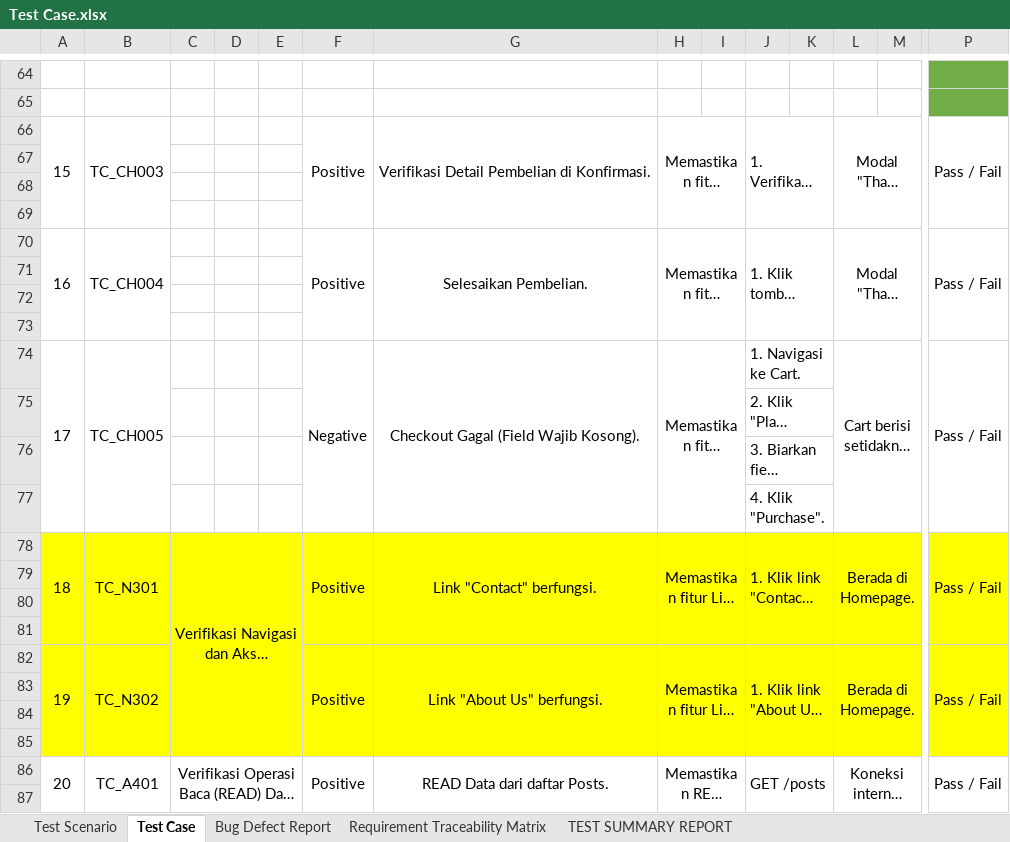
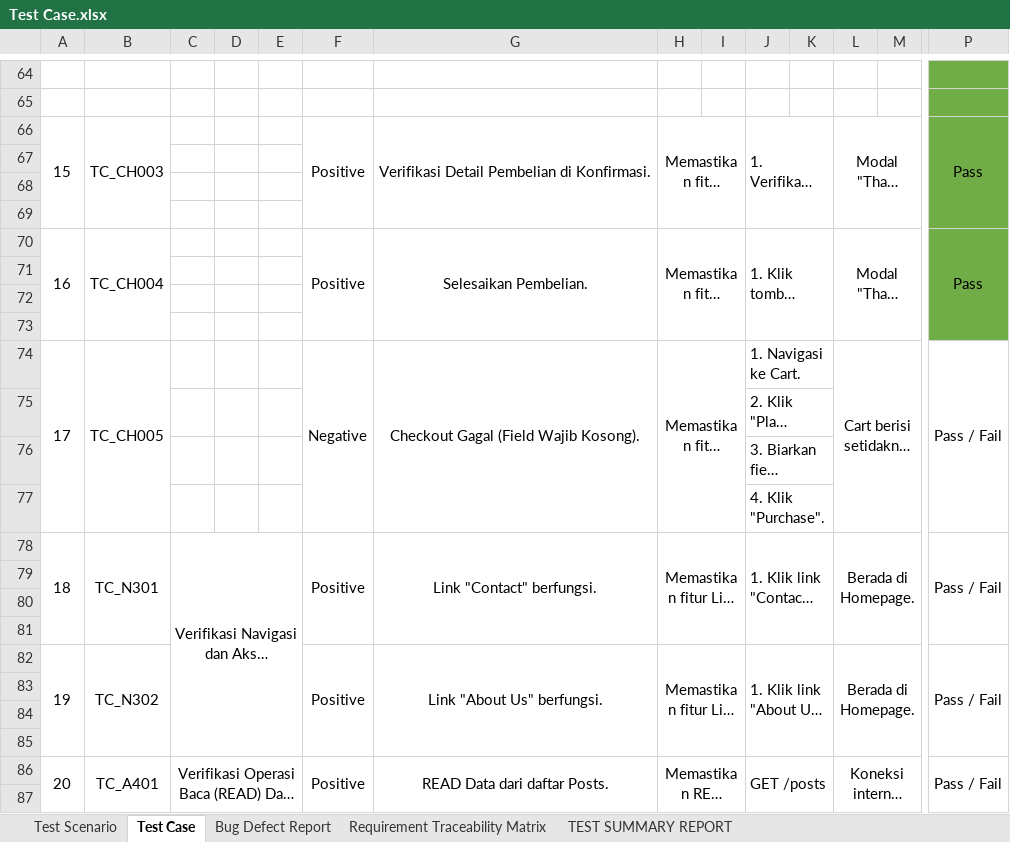
Before and after one commit to idham099/demoblaze-portfolio, an Excel workbook: Test Case.xlsx, sheet Test Case, drawn as a sheet; only a part is shown, gaps mark what is left out; long unchanged cells end in …; values as stored, in another font and other column widths than the file's, no borders; the diff covers the shown part only; the diff names each change by its address in the sheet, - before the commit and + after, or states it on an @@ line.

```diff
--- a/Test Case.xlsx (sheet Test Case)
+++ b/Test Case.xlsx (sheet Test Case)
-P66: Pass / Fail
+P66: Pass
-P66:P73 fill: none
+P66:P73 fill: #70AD47
-P70: Pass / Fail
+P70: Pass
-A78:P85 fill: #FFFF00
+A78:P85 fill: none
```
Also changed, not shown: cell formats elsewhere in this sheet, sheet Bug Defect Report, sheet Requirement Traceability Matrix, charts or pictures, 4 other files.
